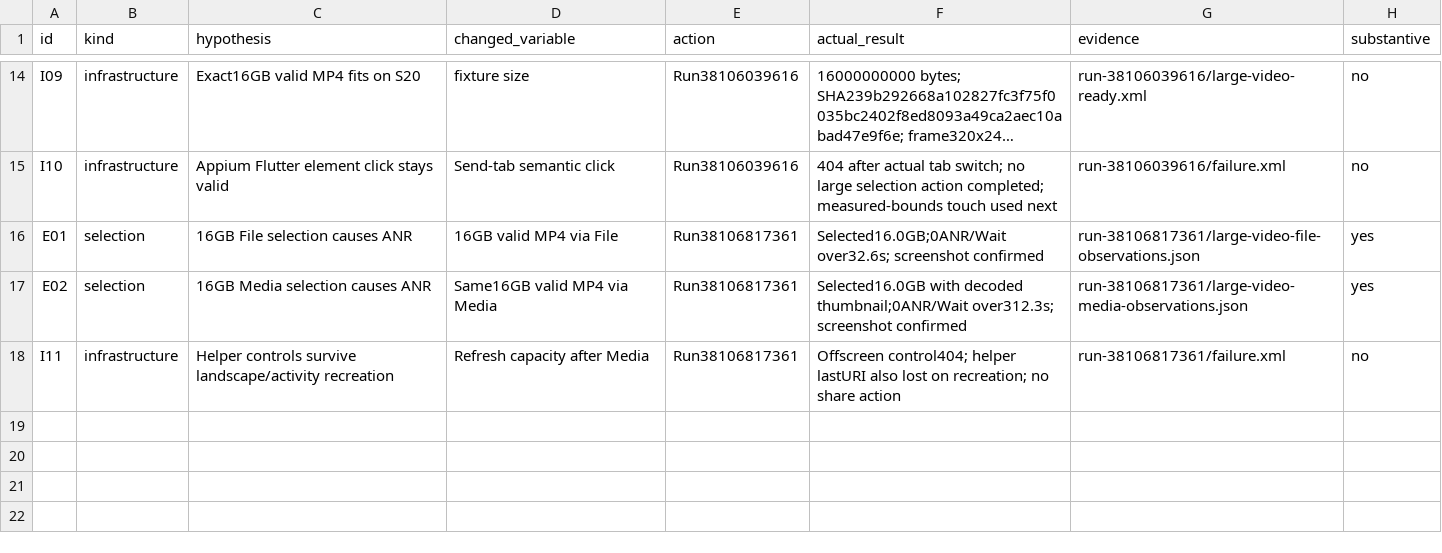
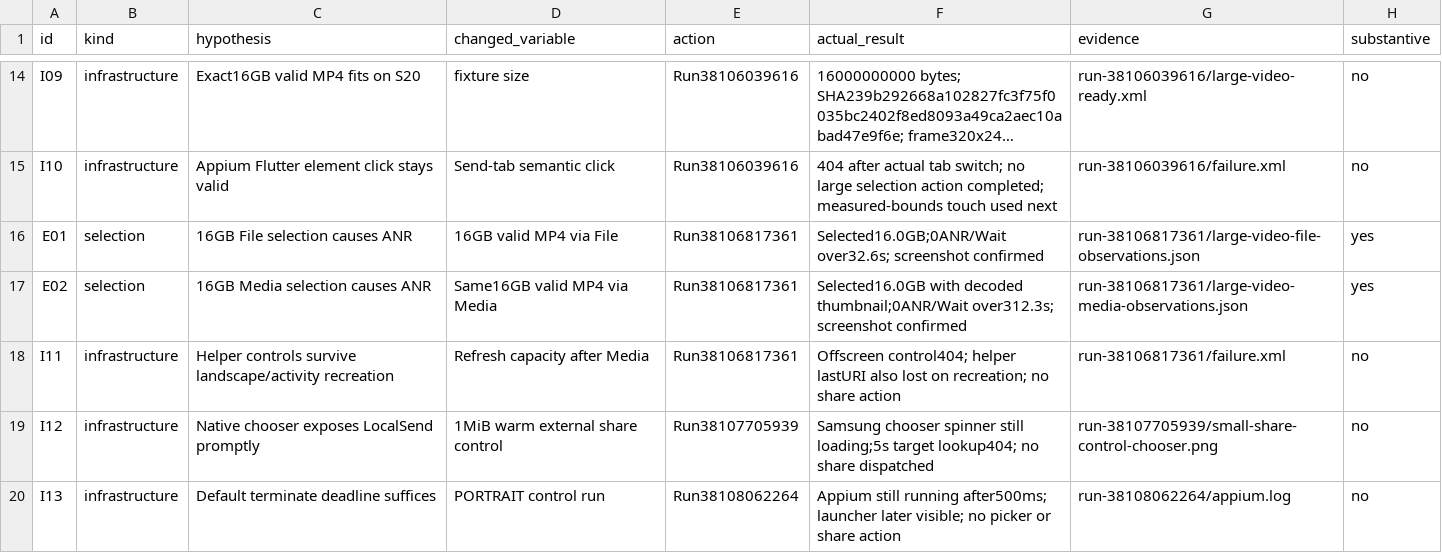
Before and after one commit to ShlomoCode/localsend, a TSV file: evidence/ledger.tsv, drawn as a sheet; only a part is shown, gaps mark what is left out; long unchanged cells end in …; the diff names each change by its address in the sheet, - before the commit and + after, or states it on an @@ line.

Commit message:
chore: add real Android to Windows transfer control

```diff
--- a/evidence/ledger.tsv
+++ b/evidence/ledger.tsv
+row 19: I12 | infrastructure | Native chooser exposes LocalSend promptly | 1MiB warm external share control | Run38107705939 | Samsung chooser spinner still loading;5s target lookup404; no share dispatched | run-38107705939/small-share-control-chooser.png | no
+row 20: I13 | infrastructure | Default terminate deadline suffices | PORTRAIT control run | Run38108062264 | Appium still running after500ms; launcher later visible; no picker or share action | run-38108062264/appium.log | no
```
Also changed, not shown: 11 other files.
